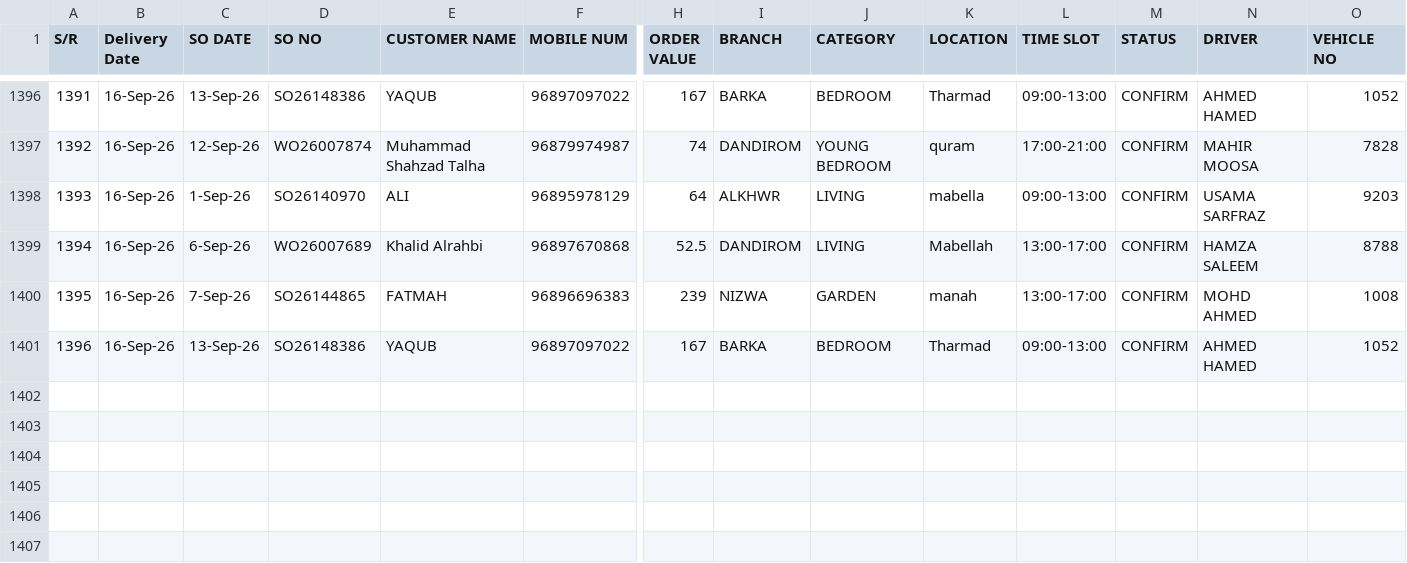
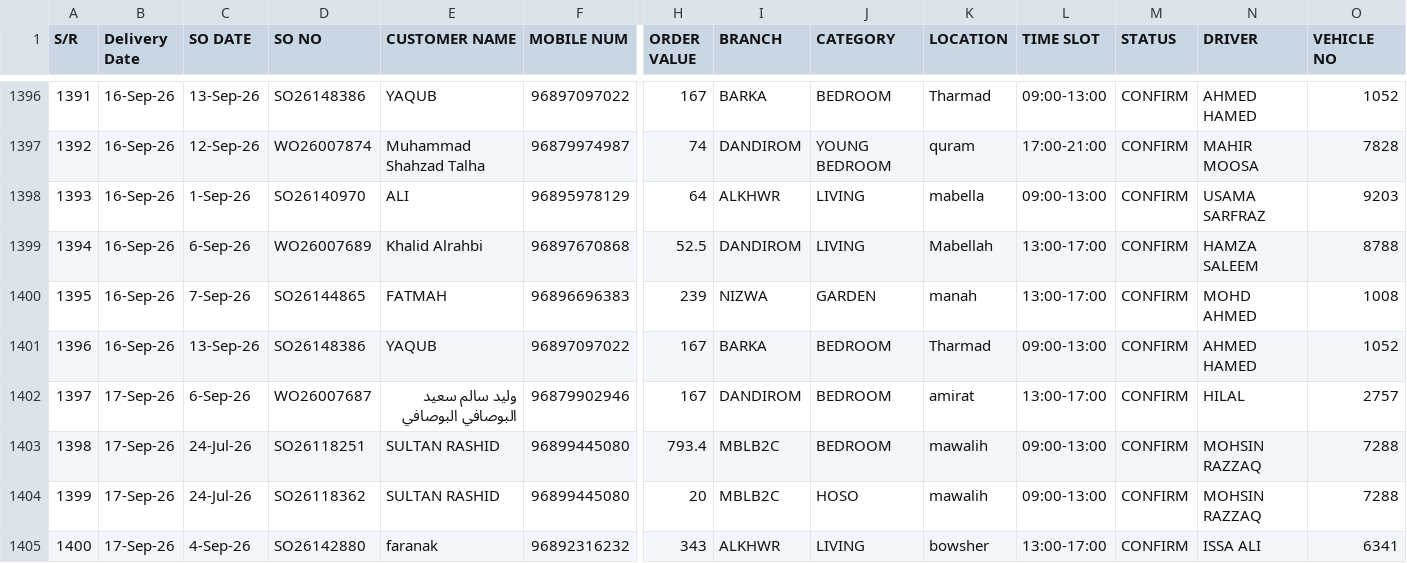
Before and after one commit to Zumarwaqas/Delivery-tracker, a CSV file: data/returns.csv, drawn as a sheet; only a part is shown, gaps mark what is left out; rows hold the shown columns only; the diff names each change by its address in the sheet, - before the commit and + after, or states it on an @@ line.

```diff
--- a/data/returns.csv
+++ b/data/returns.csv
+row 1402: 1397 | 17-Sep-26 | 6-Sep-26 | WO26007687 | وليد سالم سعيد البوصافي البوصافي | 96879902946 | 167 | DANDIROM | BEDROOM | amirat | 13:00-17:00 | CONFIRM | HILAL | 2757
+row 1403: 1398 | 17-Sep-26 | 24-Jul-26 | SO26118251 | SULTAN RASHID | 96899445080 | 793.4 | MBLB2C | BEDROOM | mawalih | 09:00-13:00 | CONFIRM | MOHSIN RAZZAQ | 7288
+row 1404: 1399 | 17-Sep-26 | 24-Jul-26 | SO26118362 | SULTAN RASHID | 96899445080 | 20 | MBLB2C | HOSO | mawalih | 09:00-13:00 | CONFIRM | MOHSIN RAZZAQ | 7288
+row 1405: 1400 | 17-Sep-26 | 4-Sep-26 | SO26142880 | faranak | 96892316232 | 343 | ALKHWR | LIVING | bowsher | 13:00-17:00 | CONFIRM | ISSA ALI | 6341
```
Also changed, not shown: 1 other file.
